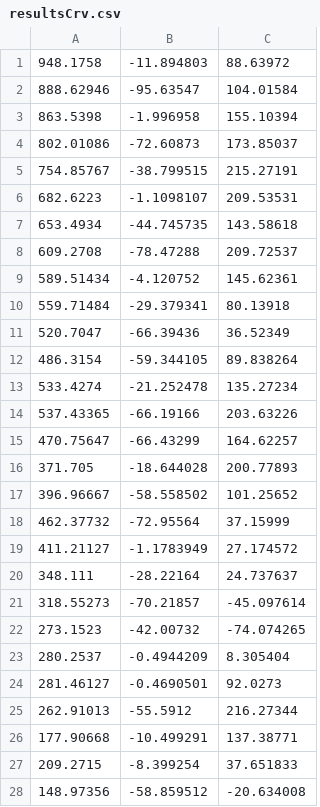
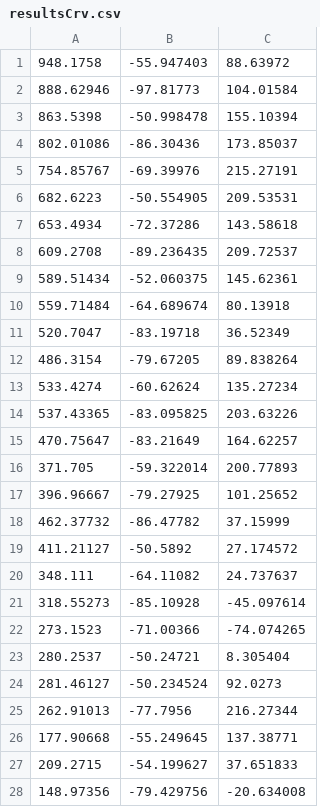
Before and after one commit to condor86/CurveGrowthSystem, a CSV file: CrvGrowth/results/resultsCrv.csv, drawn as a sheet; only a part is shown; the diff covers the shown part only.

```diff
--- a/CrvGrowth/results/resultsCrv.csv
+++ b/CrvGrowth/results/resultsCrv.csv
@@ -1,28 +1,28 @@
-948.1758,-11.894803,88.63972
-888.62946,-95.63547,104.01584
-863.5398,-1.996958,155.10394
-802.01086,-72.60873,173.85037
-754.85767,-38.799515,215.27191
-682.6223,-1.1098107,209.53531
-653.4934,-44.745735,143.58618
-609.2708,-78.47288,209.72537
-589.51434,-4.120752,145.62361
-559.71484,-29.379341,80.13918
-520.7047,-66.39436,36.52349
-486.3154,-59.344105,89.838264
-533.4274,-21.252478,135.27234
-537.43365,-66.19166,203.63226
-470.75647,-66.43299,164.62257
-371.705,-18.644028,200.77893
-396.96667,-58.558502,101.25652
-462.37732,-72.95564,37.15999
-411.21127,-1.1783949,27.174572
-348.111,-28.22164,24.737637
-318.55273,-70.21857,-45.097614
-273.1523,-42.00732,-74.074265
-280.2537,-0.4944209,8.305404
-281.46127,-0.4690501,92.0273
-262.91013,-55.5912,216.27344
-177.90668,-10.499291,137.38771
-209.2715,-8.399254,37.651833
-148.97356,-58.859512,-20.634008
+948.1758,-55.947403,88.63972
+888.62946,-97.81773,104.01584
+863.5398,-50.998478,155.10394
+802.01086,-86.30436,173.85037
+754.85767,-69.39976,215.27191
+682.6223,-50.554905,209.53531
+653.4934,-72.37286,143.58618
+609.2708,-89.236435,209.72537
+589.51434,-52.060375,145.62361
+559.71484,-64.689674,80.13918
+520.7047,-83.19718,36.52349
+486.3154,-79.67205,89.838264
+533.4274,-60.62624,135.27234
+537.43365,-83.095825,203.63226
+470.75647,-83.21649,164.62257
+371.705,-59.322014,200.77893
+396.96667,-79.27925,101.25652
+462.37732,-86.47782,37.15999
+411.21127,-50.5892,27.174572
+348.111,-64.11082,24.737637
+318.55273,-85.10928,-45.097614
+273.1523,-71.00366,-74.074265
+280.2537,-50.24721,8.305404
+281.46127,-50.234524,92.0273
+262.91013,-77.7956,216.27344
+177.90668,-55.249645,137.38771
+209.2715,-54.199627,37.651833
+148.97356,-79.429756,-20.634008
```
Also changed, not shown: 160 edited cells elsewhere in this file, CrvGrowth/results/nsga_logs/gen_1_bestGenes.csv, CrvGrowth/results/resultsLighting_summer.csv, 5 other files.
